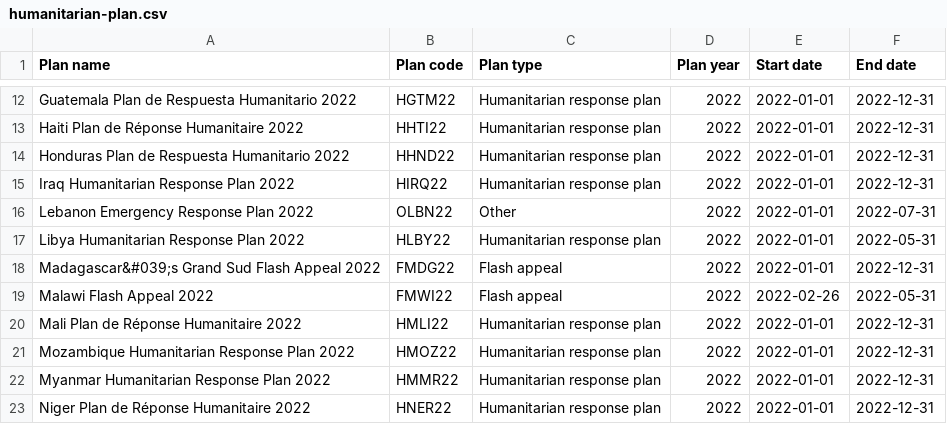
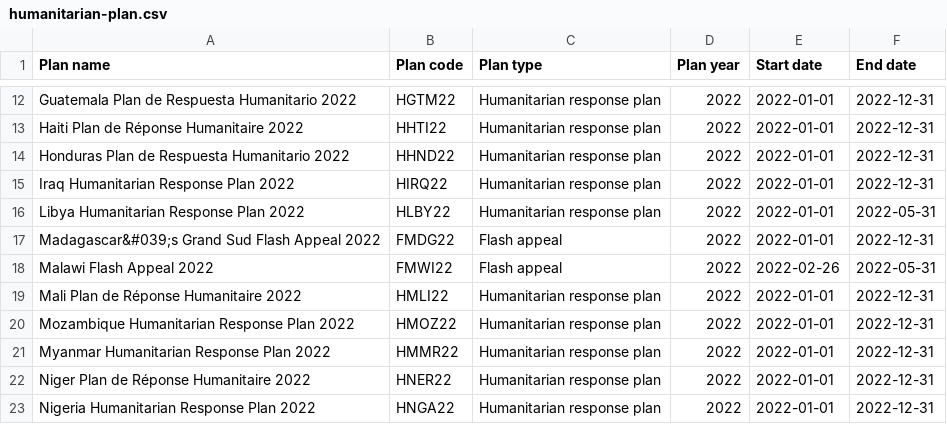
Before and after one commit to codeforIATI/humanitarian-plan-codelist, a CSV file: docs/humanitarian-plan.csv, drawn as a sheet; only a part is shown, gaps mark what is left out; the shorter side is filled out with more unchanged rows; the diff names each change by its address in the sheet, - before the commit and + after, or states it on an @@ line.

Commit message:
Automated update

```diff
--- a/docs/humanitarian-plan.csv
+++ b/docs/humanitarian-plan.csv
-row 16: Lebanon Emergency Response Plan 2022 | OLBN22 | Other | 2022 | 2022-01-01 | 2022-07-31
```
